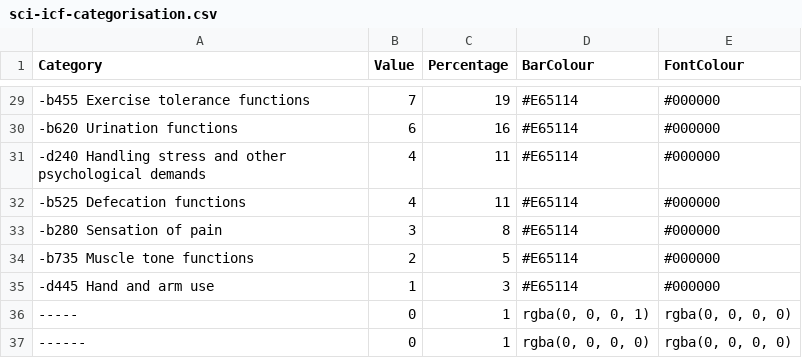
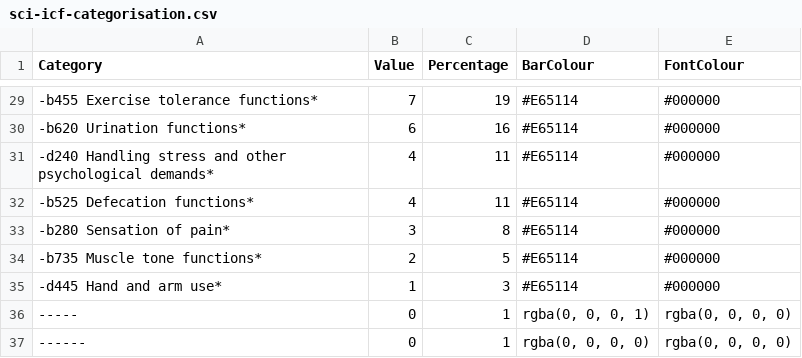
Before and after one commit to r-bernard/tester, a CSV file: sci-icf-categorisation.csv, drawn as a sheet; only a part is shown, gaps mark what is left out; the diff covers the shown part only; the diff names each change by its address in the sheet, - before the commit and + after, or states it on an @@ line.

```diff
--- a/sci-icf-categorisation.csv
+++ b/sci-icf-categorisation.csv
-A29 (Category): -b455 Exercise tolerance functions
+A29 (Category): -b455 Exercise tolerance functions*
-A30 (Category): -b620 Urination functions
+A30 (Category): -b620 Urination functions*
-A31 (Category): …other psychological demands
+A31 (Category): …other psychological demands*
-A32 (Category): -b525 Defecation functions
+A32 (Category): -b525 Defecation functions*
-A33 (Category): -b280 Sensation of pain
+A33 (Category): -b280 Sensation of pain*
-A34 (Category): -b735 Muscle tone functions
+A34 (Category): -b735 Muscle tone functions*
-A35 (Category): -d445 Hand and arm use
+A35 (Category): -d445 Hand and arm use*
```
Also changed, not shown: 23 edited cells elsewhere in this file.
